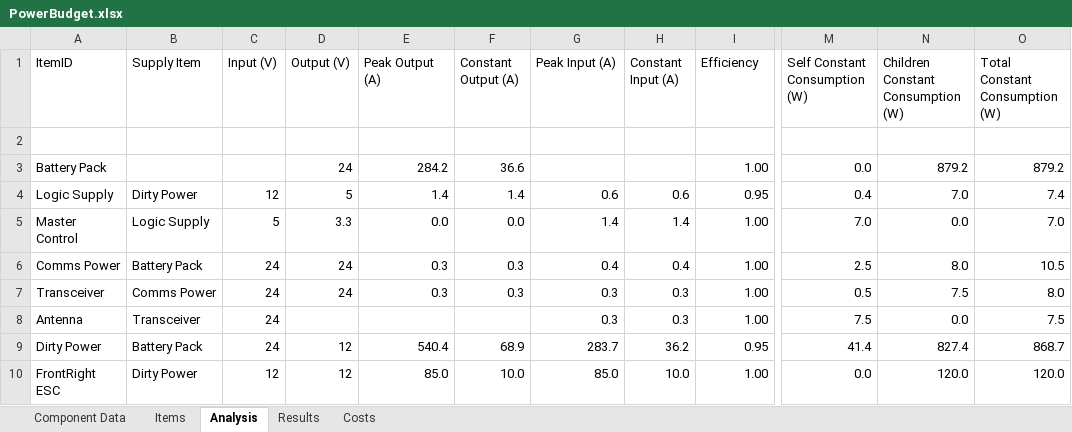
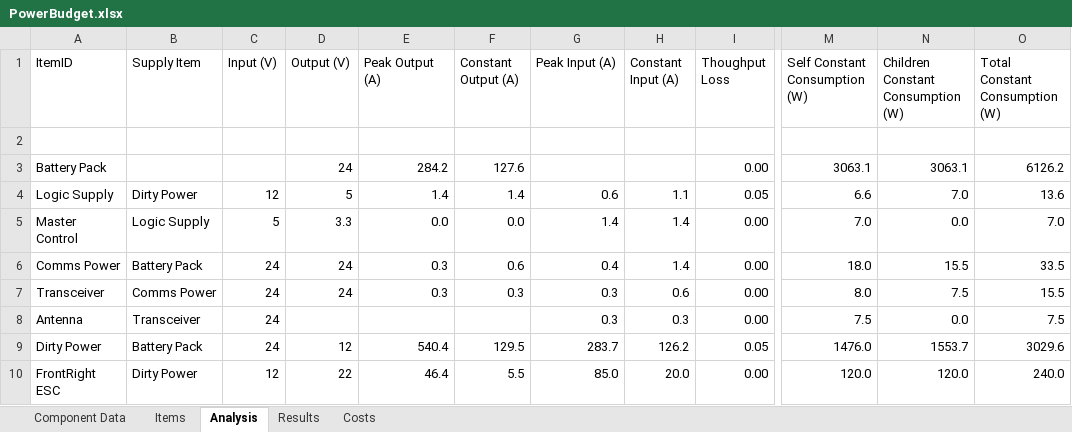
Before and after one commit to ISU-MAVRIC/MAVRIC-Systems, an Excel workbook: Electrical/PowerBudget.xlsx, sheet Analysis, drawn as a sheet; only a part is shown, gaps mark what is left out; values as stored, in another font and other column widths than the file's, no borders; table styles not drawn; the diff covers the shown part only; the diff names each change by its address in the sheet, - before the commit and + after, or states it on an @@ line.

```diff
--- a/Electrical/PowerBudget.xlsx (sheet Analysis)
+++ b/Electrical/PowerBudget.xlsx (sheet Analysis)
-I1: Efficiency
+I1: Thoughput Loss
-F3 (Constant Output (A)): 36.6
+F3 (Constant Output (A)): 127.6
-I3 (Thoughput Loss): 1.00
+I3 (Thoughput Loss): 0.00
-M3 (Self Constant Consumption (W)): 0.0
+M3 (Self Constant Consumption (W)): 3063.1
-N3: 879.2
+N3: 3063.1
-O3 (Total Constant Consumption (W)): 879.2
+O3 (Total Constant Consumption (W)): 6126.2
-H4 (Constant Input (A)): 0.6
+H4 (Constant Input (A)): 1.1
-I4 (Thoughput Loss): 0.95
+I4 (Thoughput Loss): 0.05
-M4 (Self Constant Consumption (W)): 0.4
+M4 (Self Constant Consumption (W)): 6.6
-O4 (Total Constant Consumption (W)): 7.4
+O4 (Total Constant Consumption (W)): 13.6
-I5:I8 (Thoughput Loss): 1.00
+I5:I8 (Thoughput Loss): 0.00
-F6 (Constant Output (A)): 0.3
+F6 (Constant Output (A)): 0.6
-H6 (Constant Input (A)): 0.4
+H6 (Constant Input (A)): 1.4
-M6 (Self Constant Consumption (W)): 2.5
+M6 (Self Constant Consumption (W)): 18.0
-N6: 8.0
+N6: 15.5
-O6 (Total Constant Consumption (W)): 10.5
+O6 (Total Constant Consumption (W)): 33.5
-H7 (Constant Input (A)): 0.3
+H7 (Constant Input (A)): 0.6
-M7 (Self Constant Consumption (W)): 0.5
+M7 (Self Constant Consumption (W)): 8.0
-O7 (Total Constant Consumption (W)): 8.0
+O7 (Total Constant Consumption (W)): 15.5
-F9 (Constant Output (A)): 68.9
+F9 (Constant Output (A)): 129.5
-H9 (Constant Input (A)): 36.2
+H9 (Constant Input (A)): 126.2
-I9 (Thoughput Loss): 0.95
+I9 (Thoughput Loss): 0.05
-M9 (Self Constant Consumption (W)): 41.4
+M9 (Self Constant Consumption (W)): 1476.0
-N9: 827.4
+N9: 1553.7
-O9 (Total Constant Consumption (W)): 868.7
+O9 (Total Constant Consumption (W)): 3029.6
-D10 (Output (V)): 12
+D10 (Output (V)): 22
-E10 (Peak Output (A)): 85.0
+E10 (Peak Output (A)): 46.4
-F10 (Constant Output (A)): 10.0
+F10 (Constant Output (A)): 5.5
-H10 (Constant Input (A)): 10.0
+H10 (Constant Input (A)): 20.0
-I10 (Thoughput Loss): 1.00
+I10 (Thoughput Loss): 0.00
-M10 (Self Constant Consumption (W)): 0.0
+M10 (Self Constant Consumption (W)): 120.0
-O10 (Total Constant Consumption (W)): 120.0
+O10 (Total Constant Consumption (W)): 240.0
```
Also changed, not shown: 62 edited cells elsewhere in this sheet, sheet Items, sheet Component Data, sheet Results, sheet Costs, formulas that keep their value, hidden cells, 1 other file.
